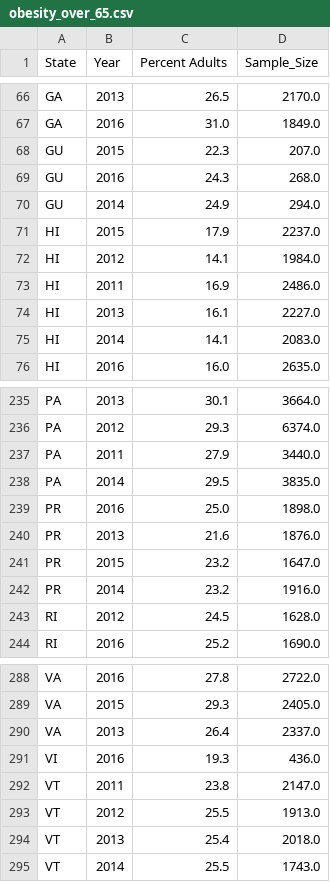
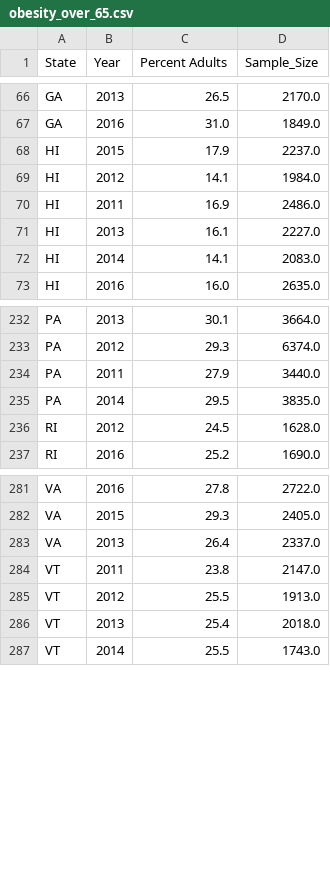
Before and after one commit to Rshn8411/project1, a CSV file: Clean_2011_2016/obesity_over_65.csv, drawn as a sheet; only a part is shown, gaps mark what is left out.

Commit message:
updated obesity files

```diff
--- a/Clean_2011_2016/obesity_over_65.csv
+++ b/Clean_2011_2016/obesity_over_65.csv
@@ -67,5 +67,2 @@ GA,2013,26.5,2170.0
 GA,2016,31.0,1849.0
-GU,2015,22.3,207.0
-GU,2016,24.3,268.0
-GU,2014,24.9,294.0
 HI,2015,17.9,2237.0
@@ -238,6 +235,2 @@ PA,2011,27.9,3440.0
 PA,2014,29.5,3835.0
-PR,2016,25.0,1898.0
-PR,2013,21.6,1876.0
-PR,2015,23.2,1647.0
-PR,2014,23.2,1916.0
 RI,2012,24.5,1628.0
@@ -290,3 +283,2 @@ VA,2015,29.3,2405.0
 VA,2013,26.4,2337.0
-VI,2016,19.3,436.0
 VT,2011,23.8,2147.0
```
Also changed, not shown: 2 other files.
